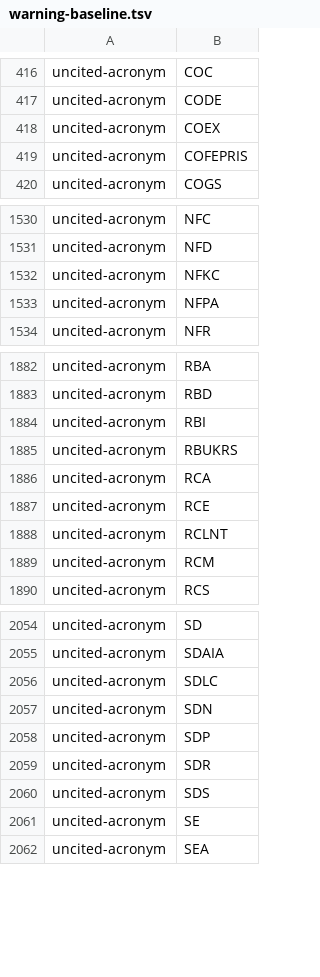
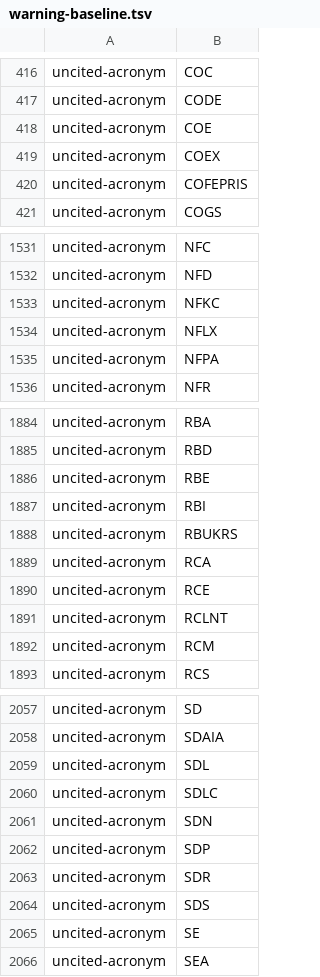
Before and after one commit to oyatie/oyatie, a TSV file: registry/glossary-vocabulary/warning-baseline.tsv, drawn as a sheet; only a part is shown, gaps mark what is left out; the diff names each change by its address in the sheet, - before the commit and + after, or states it on an @@ line.

```diff
--- a/registry/glossary-vocabulary/warning-baseline.tsv
+++ b/registry/glossary-vocabulary/warning-baseline.tsv
+row 418: uncited-acronym | COE
+row 1534: uncited-acronym | NFLX
+row 1886: uncited-acronym | RBE
+row 2059: uncited-acronym | SDL
```
Also changed, not shown: 4 other files.
